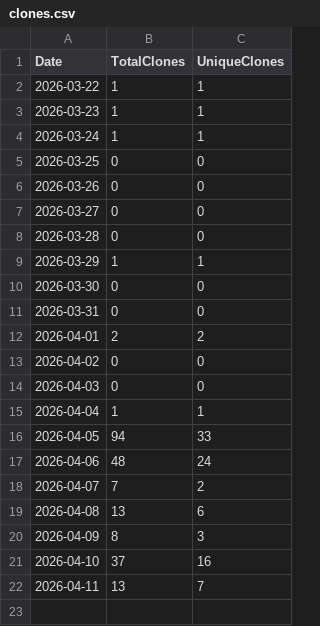
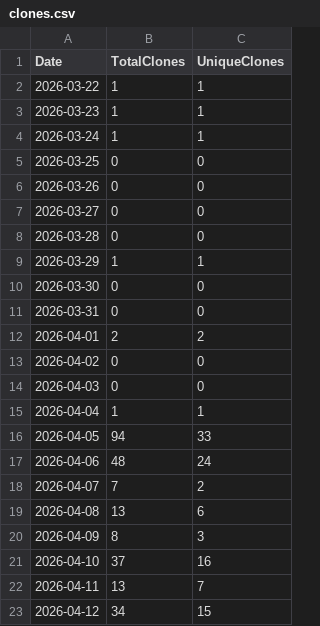
Before and after one commit to ZacharyLuz/Get-AzAIModelAvailability, a CSV file: data/clones.csv, drawn as a sheet; the diff names each change by its address in the sheet, - before the commit and + after, or states it on an @@ line.

```diff
--- a/data/clones.csv
+++ b/data/clones.csv
+row 23: 2026-04-12 | 34 | 15
```
Also changed, not shown: data/views.csv, 2 other files.
